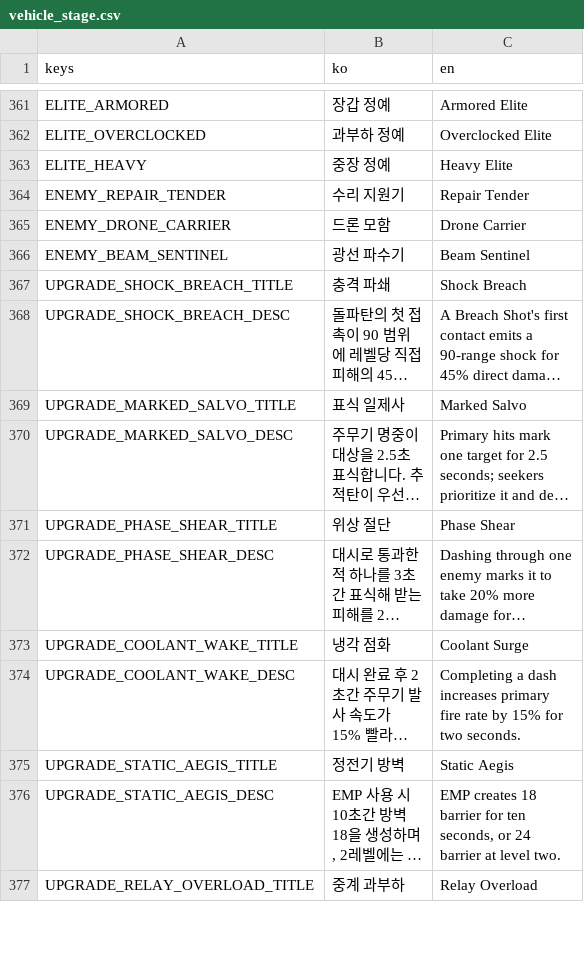
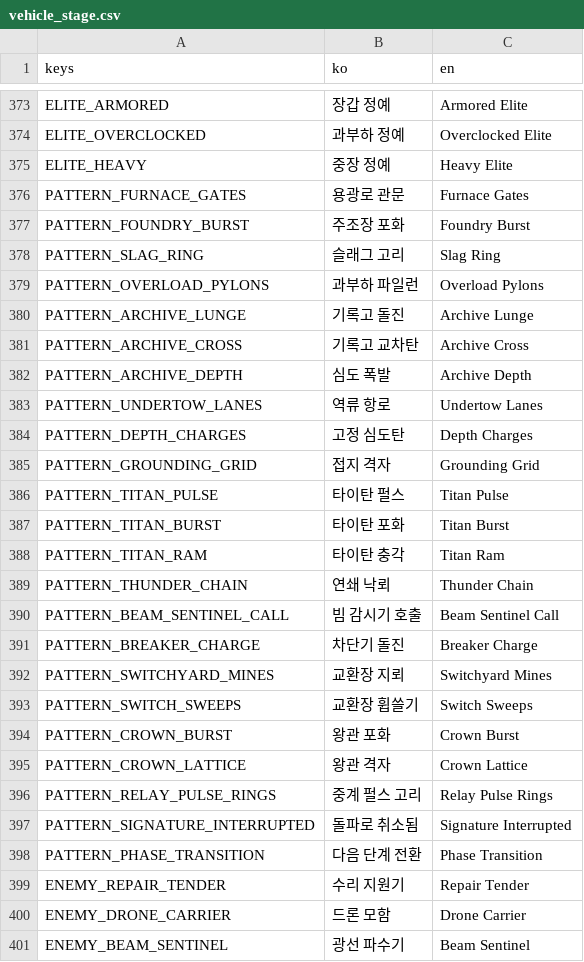
Before and after one commit to simpleusername96/cardborne-platformer, a CSV file: localization/vehicle_stage.csv, drawn as a sheet; only a part is shown, gaps mark what is left out; the shorter side is filled out with more unchanged rows; long unchanged cells end in …; the diff covers the shown part only; the diff names each change by its address in the sheet, - before the commit and + after, or states it on an @@ line.

```diff
--- a/localization/vehicle_stage.csv
+++ b/localization/vehicle_stage.csv
+row 376: PATTERN_FURNACE_GATES | 용광로 관문 | Furnace Gates
+row 377: PATTERN_FOUNDRY_BURST | 주조장 포화 | Foundry Burst
+row 378: PATTERN_SLAG_RING | 슬래그 고리 | Slag Ring
+row 379: PATTERN_OVERLOAD_PYLONS | 과부하 파일런 | Overload Pylons
+row 380: PATTERN_ARCHIVE_LUNGE | 기록고 돌진 | Archive Lunge
+row 381: PATTERN_ARCHIVE_CROSS | 기록고 교차탄 | Archive Cross
+row 382: PATTERN_ARCHIVE_DEPTH | 심도 폭발 | Archive Depth
+row 383: PATTERN_UNDERTOW_LANES | 역류 항로 | Undertow Lanes
+row 384: PATTERN_DEPTH_CHARGES | 고정 심도탄 | Depth Charges
+row 385: PATTERN_GROUNDING_GRID | 접지 격자 | Grounding Grid
+row 386: PATTERN_TITAN_PULSE | 타이탄 펄스 | Titan Pulse
+row 387: PATTERN_TITAN_BURST | 타이탄 포화 | Titan Burst
+row 388: PATTERN_TITAN_RAM | 타이탄 충각 | Titan Ram
+row 389: PATTERN_THUNDER_CHAIN | 연쇄 낙뢰 | Thunder Chain
+row 390: PATTERN_BEAM_SENTINEL_CALL | 빔 감시기 호출 | Beam Sentinel Call
+row 391: PATTERN_BREAKER_CHARGE | 차단기 돌진 | Breaker Charge
+row 392: PATTERN_SWITCHYARD_MINES | 교환장 지뢰 | Switchyard Mines
+row 393: PATTERN_SWITCH_SWEEPS | 교환장 휩쓸기 | Switch Sweeps
+row 394: PATTERN_CROWN_BURST | 왕관 포화 | Crown Burst
+row 395: PATTERN_CROWN_LATTICE | 왕관 격자 | Crown Lattice
+row 396: PATTERN_RELAY_PULSE_RINGS | 중계 펄스 고리 | Relay Pulse Rings
+row 397: PATTERN_SIGNATURE_INTERRUPTED | 돌파로 취소됨 | Signature Interrupted
+row 398: PATTERN_PHASE_TRANSITION | 다음 단계 전환 | Phase Transition
```
Also changed, not shown: 12 added rows elsewhere in this file, 19 other files.
